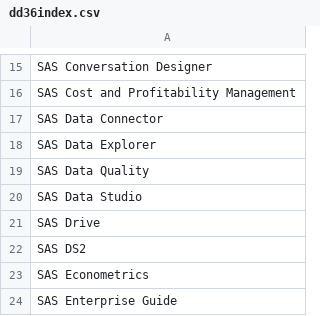
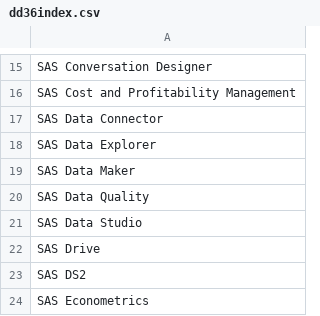
Before and after one commit to Criptic/SAS-Whats-New, a CSV file: data/dd36index.csv, drawn as a sheet; only a part is shown, gaps mark what is left out; the shorter side is filled out with more unchanged rows.

```diff
--- a/data/dd36index.csv
+++ b/data/dd36index.csv
@@ -18,2 +18,3 @@
 "SAS Data Explorer"
+"SAS Data Maker"
 "SAS Data Quality"
```
Also changed, not shown: data/dd36.csv, data/dd45.csv, 6 other files.
